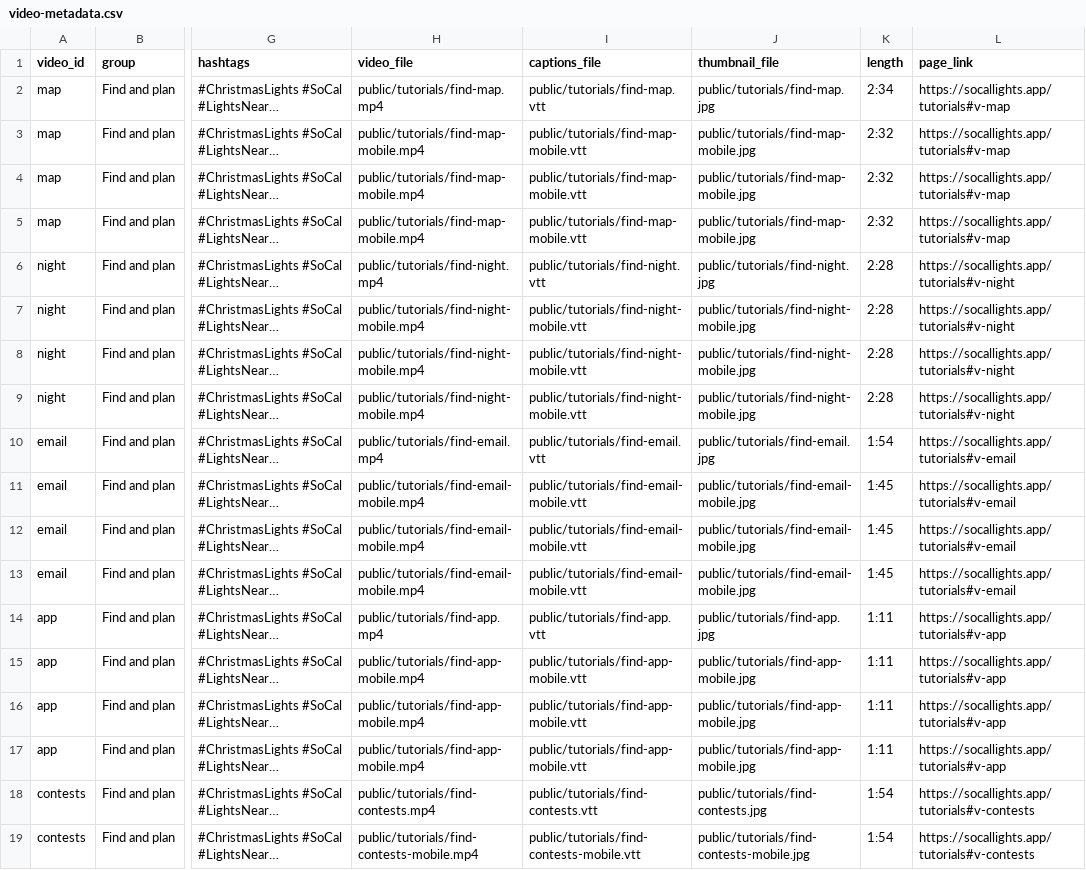
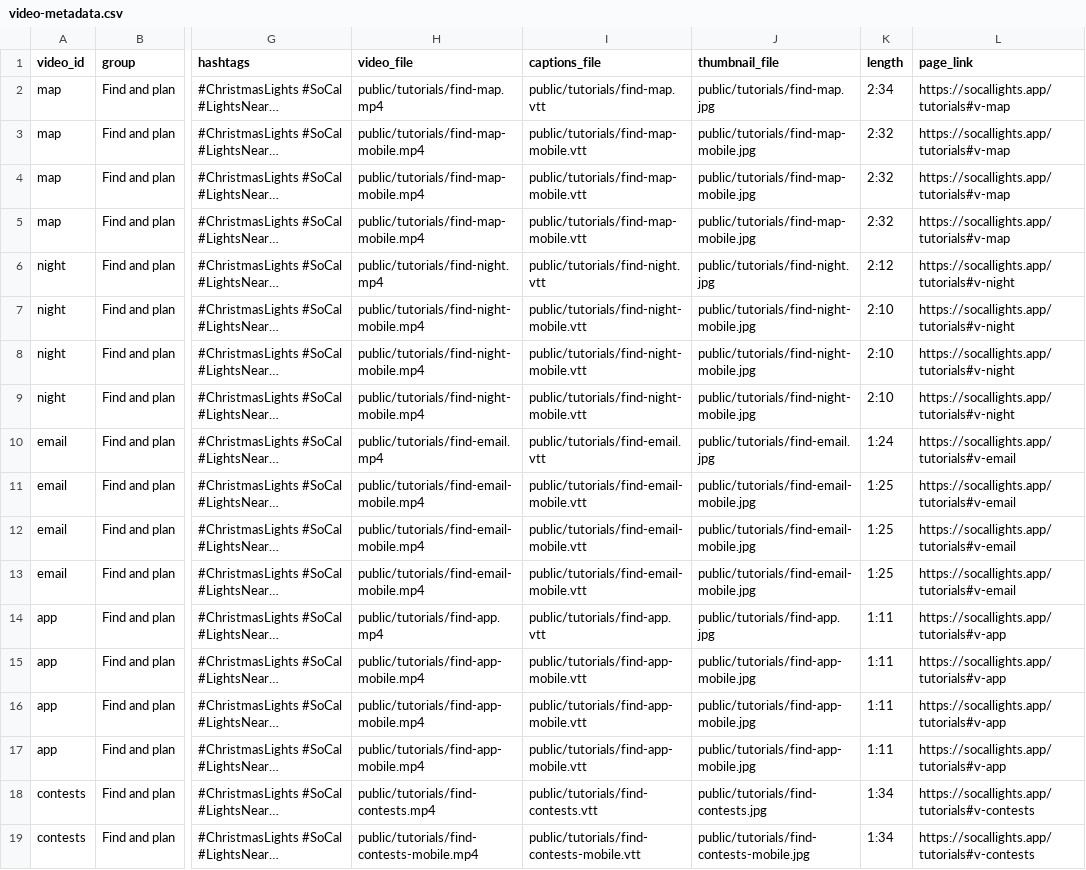
Before and after one commit to Forza-TEK/socal-lights-app, a CSV file: docs/video-metadata.csv, drawn as a sheet; only a part is shown, gaps mark what is left out; long unchanged cells end in …; the diff covers the shown part only; the diff names each change by its address in the sheet, - before the commit and + after, or states it on an @@ line.

```diff
--- a/docs/video-metadata.csv
+++ b/docs/video-metadata.csv
-K6 (length): 2:28
+K6 (length): 2:12
-K7:K9 (length): 2:28
+K7:K9 (length): 2:10
-K10 (length): 1:54
+K10 (length): 1:24
-K11:K13 (length): 1:45
+K11:K13 (length): 1:25
-K18:K19 (length): 1:54
+K18:K19 (length): 1:34
```
Also changed, not shown: 82 edited cells elsewhere in this file, 11 other files.
